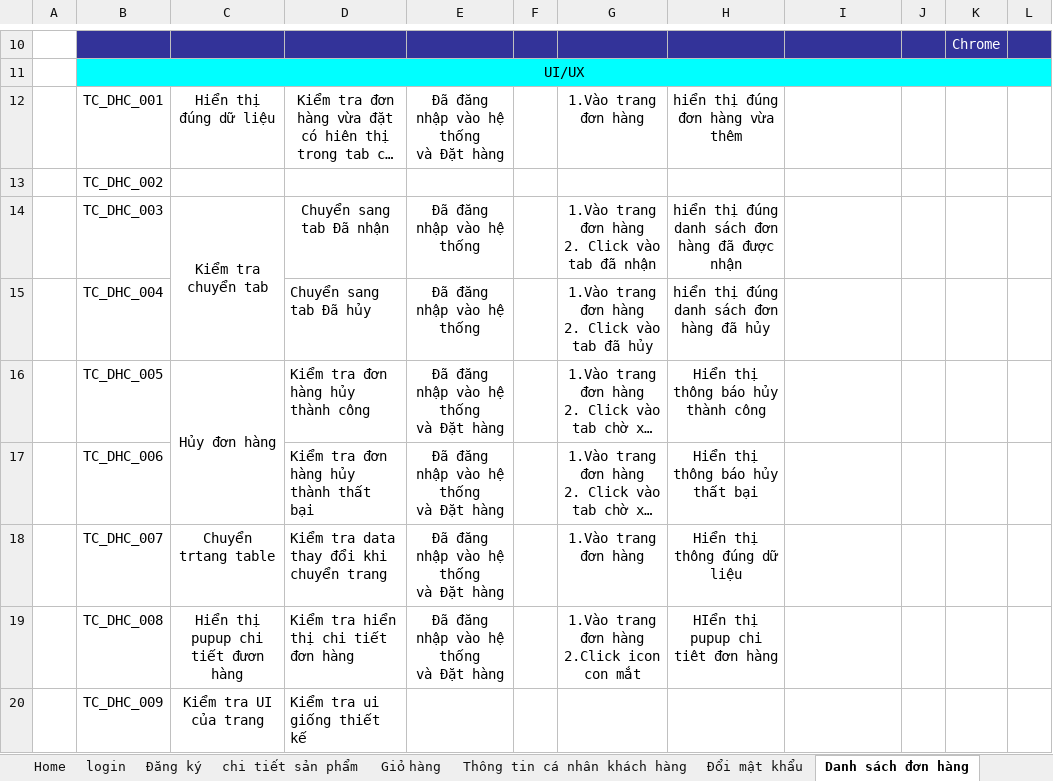
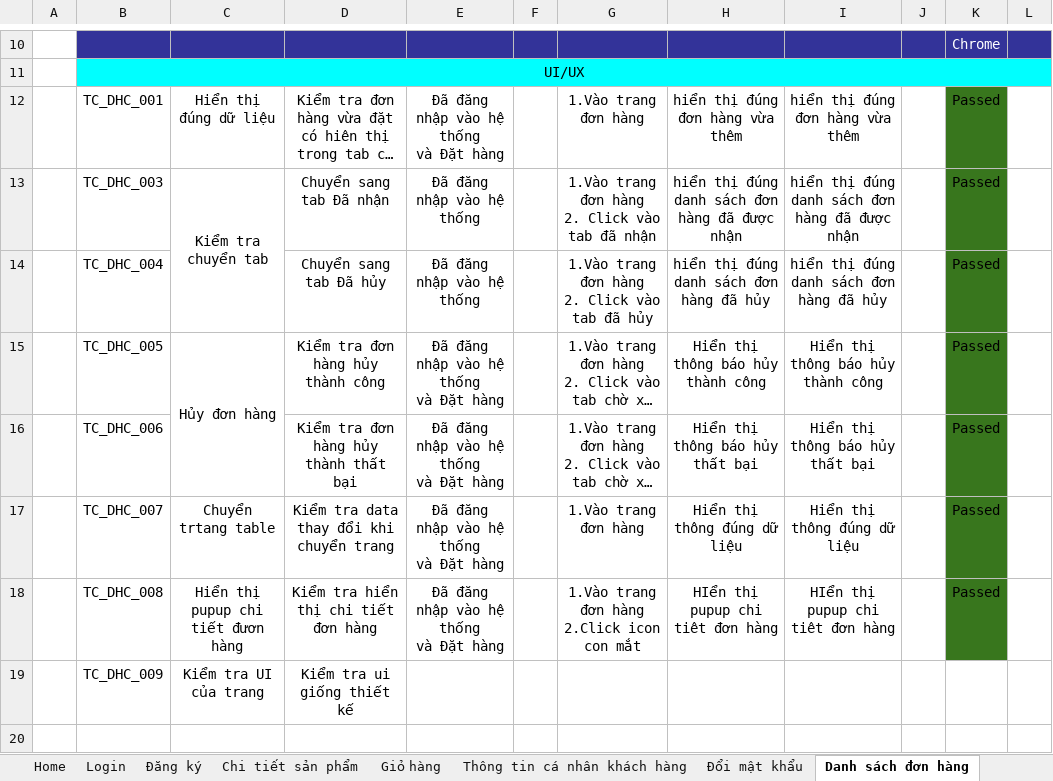
Before and after one commit to huan572001/TRASUA, an Excel workbook: TaiLieu/Báo cáo lần 4/TEST_CASE_End_User.xlsx, sheet Danh sách đơn hàng, drawn as a sheet; only a part is shown, gaps mark what is left out; long unchanged cells end in …; values as stored, in another font and other column widths than the file's, no borders; charts and pictures not drawn; removed rows and columns are numbered as before the commit, all else as after; the diff names each change by its address in the sheet, - before the commit and + after, or states it on an @@ line.

Commit message:
update tài liệu

```diff
--- a/TaiLieu/Báo cáo lần 4/TEST_CASE_End_User.xlsx (sheet Danh sách đơn hàng)
+++ b/TaiLieu/Báo cáo lần 4/TEST_CASE_End_User.xlsx (sheet Danh sách đơn hàng)
-sheet tab: login
-sheet tab: chi tiết sản phẩm
+sheet tab: Login
+sheet tab: Chi tiết sản phẩm
-I12: (empty)
+I12: hiển thị đúng đơn hàng vừa thêm
-K12: (empty)
+K12: Passed
-K12 fill: none
+K12 fill: #38761D
-row 13:  | TC_DHC_002
-I13: (empty)
+I13: hiển thị đúng danh sách đơn hàng đã được nhận
-K13:K18: (empty)
+K13:K18: Passed
-K13:K18 fill: none
+K13:K18 fill: #38761D
-D14:D19 alignment: left
+D14:D19 alignment: center
-I14: (empty)
+I14: hiển thị đúng danh sách đơn hàng đã hủy
-I15: (empty)
+I15: Hiển thị thông báo hủy thành công
-I16: (empty)
+I16: Hiển thị thông báo hủy thất bại
-I17: (empty)
+I17: Hiển thị thông đúng dữ liệu
-I18: (empty)
+I18: HIển thị pupup chi tiêt đơn hàng
```
Also changed, not shown: sheet Đổi mật khẩu, sheet Giỏ hàng, sheet Đăng ký, sheet Home, sheet Thông tin cá nhân khách hàng, sheet Chỉnh sửa đánh giá, 3 more sheets, other sheet tabs, charts or pictures, TaiLieu/Báo cáo lần 3/TRASUA_TLPT_01_LogIn.xlsx, TaiLieu/Báo cáo lần 3/TRASUA_TLPT_02_SignUp.xlsx, 4 other files.
